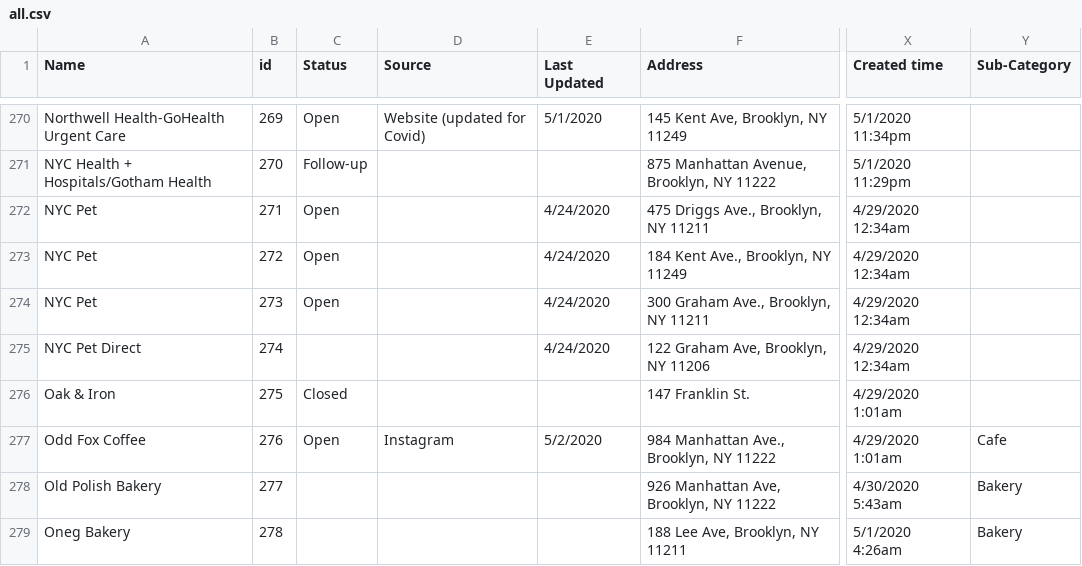
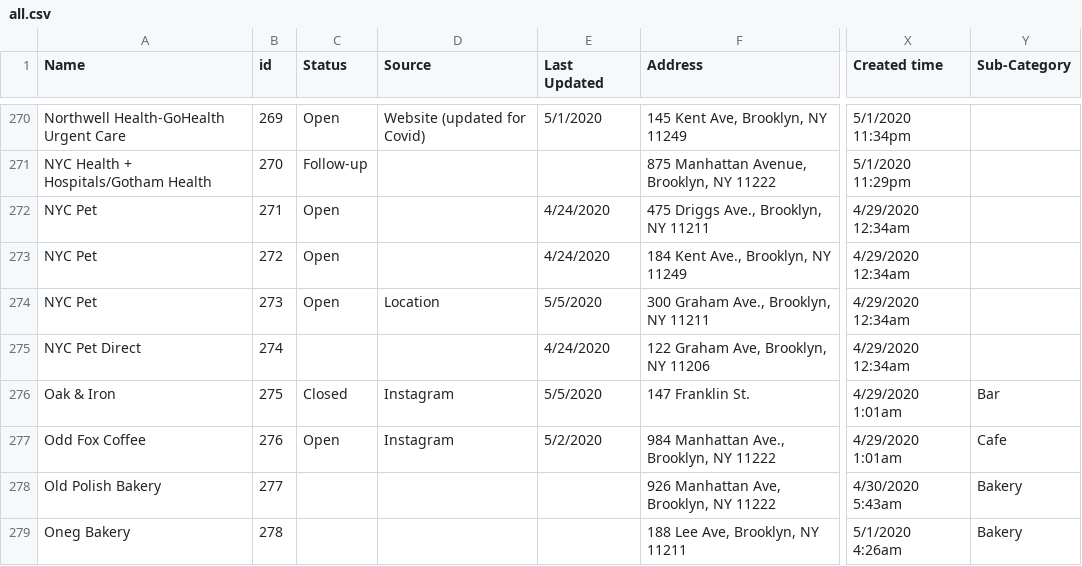
Before and after one commit to yizongk/whats-open-north-brooklyn, a CSV file: data/all.csv, drawn as a sheet; only a part is shown, gaps mark what is left out; the diff covers the shown part only; the diff names each change by its address in the sheet, - before the commit and + after, or states it on an @@ line.

Commit message:
Update Airtable

```diff
--- a/data/all.csv
+++ b/data/all.csv
-D274 (Source): (empty)
+D274 (Source): Location
-E274 (Last Updated): 4/24/2020
+E274 (Last Updated): 5/5/2020
-D276 (Source): (empty)
+D276 (Source): Instagram
-E276 (Last Updated): (empty)
+E276 (Last Updated): 5/5/2020
-Y276 (Sub-Category): (empty)
+Y276 (Sub-Category): Bar
```
Also changed, not shown: 138 edited cells elsewhere in this file.
